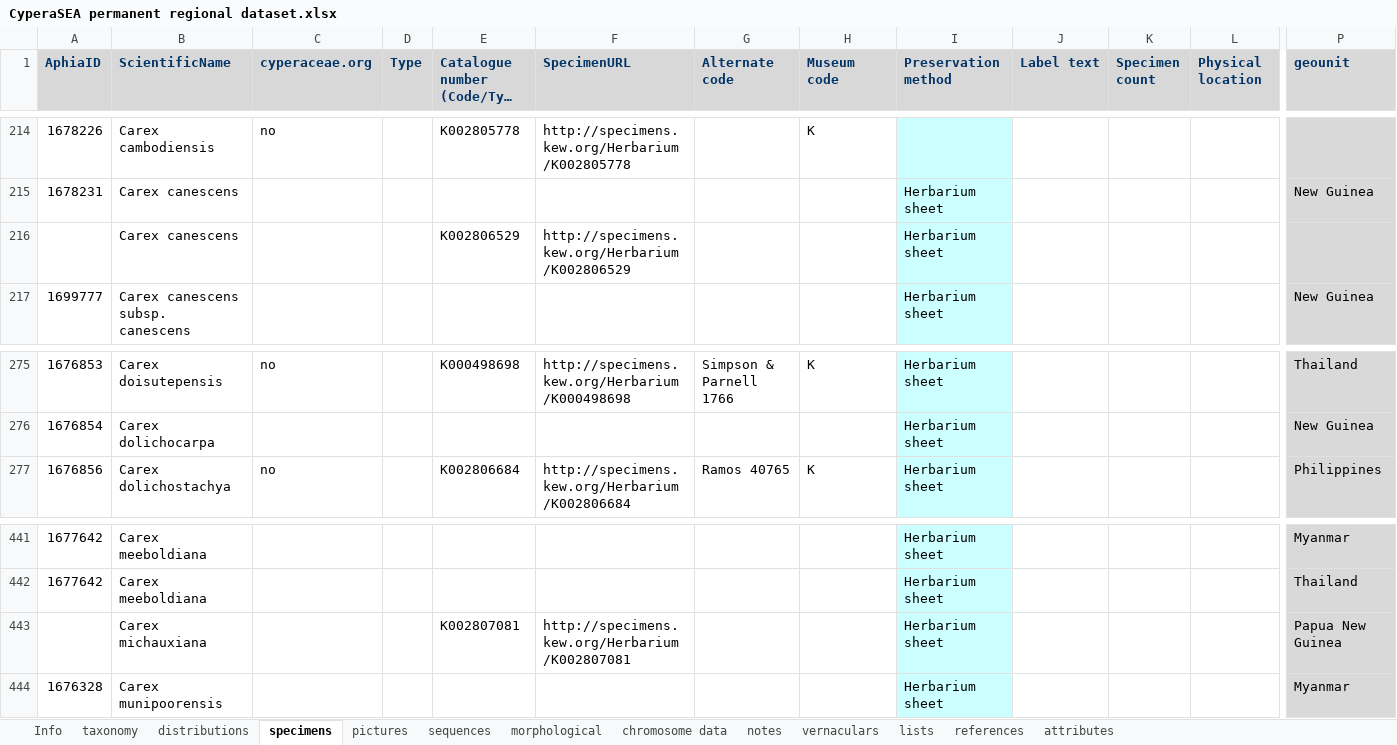
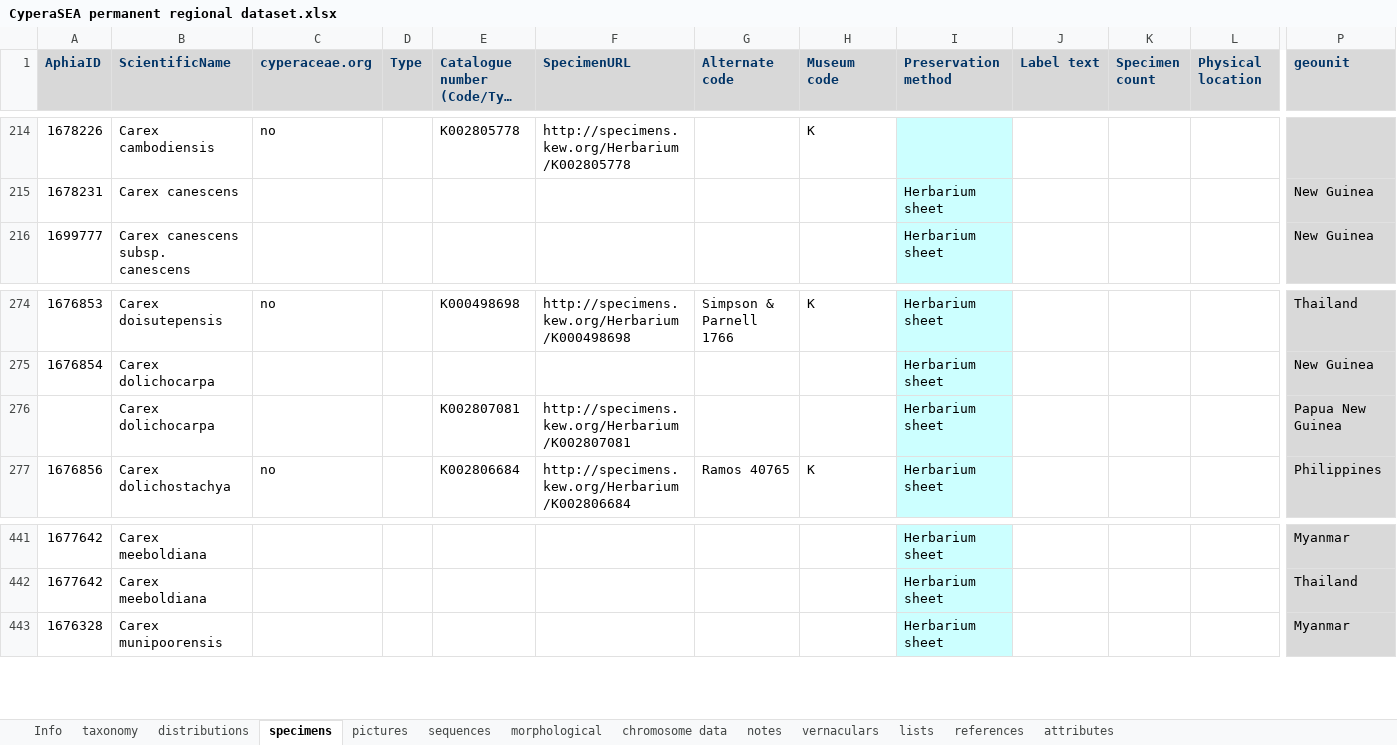
Before and after one commit to jimarcor/jimarcor.github.io, an Excel workbook: _pages/cyperaSEA/CyperaSEA permanent regional dataset.xlsx, sheet specimens, drawn as a sheet; only a part is shown, gaps mark what is left out; long unchanged cells end in …; values as stored, in another font and other column widths than the file's, no borders; removed rows and columns are numbered as before the commit, all else as after; rows hold the shown columns only; the diff covers the shown part only; the diff names each change by its address in the sheet, - before the commit and + after, or states it on an @@ line.

```diff
--- a/_pages/cyperaSEA/CyperaSEA permanent regional dataset.xlsx (sheet specimens)
+++ b/_pages/cyperaSEA/CyperaSEA permanent regional dataset.xlsx (sheet specimens)
-row 216:  | Carex canescens |  |  | K002806529 | http://specimens.kew.org/Herbarium/K002806529 |  |  | Herbarium sheet
+row 276:  | Carex dolichocarpa |  |  | K002807081 | http://specimens.kew.org/Herbarium/K002807081 |  |  | Herbarium sheet |  |  |  | Papua New Guinea
-row 443:  | Carex michauxiana |  |  | K002807081 | http://specimens.kew.org/Herbarium/K002807081 |  |  | Herbarium sheet |  |  |  | Papua New Guinea
```
Also changed, not shown: 6 added rows and 6 removed rows elsewhere in this sheet.
